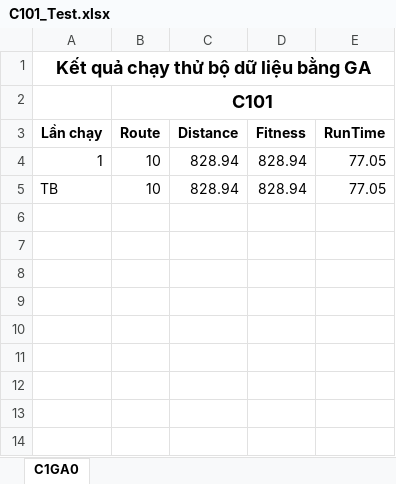
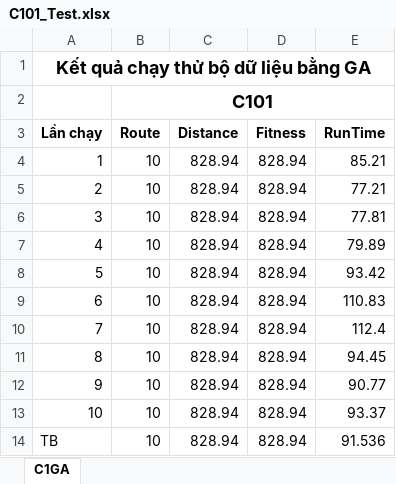
Before and after one commit to kong31082005/VRPTW_CGHN, an Excel workbook: result/C101_Test.xlsx, sheet C1GA, drawn as a sheet; values as stored, in another font and other column widths than the file's, no borders; addresses are those after the commit; the diff names each change by its address in the sheet, - before the commit and + after, or states it on an @@ line.

Commit message:
test4

```diff
--- a/result/C101_Test.xlsx (sheet C1GA)
+++ b/result/C101_Test.xlsx (sheet C1GA)
-sheet tab: C1GA0
+sheet tab: C1GA
-E4 (RunTime): 77.05
+E4 (RunTime): 85.21
+row 5: 2 | 10 | 828.94 | 828.94 | 77.21
+row 6: 3 | 10 | 828.94 | 828.94 | 77.81
+row 7: 4 | 10 | 828.94 | 828.94 | 79.89
+row 8: 5 | 10 | 828.94 | 828.94 | 93.42
+row 9: 6 | 10 | 828.94 | 828.94 | 110.83
+row 10: 7 | 10 | 828.94 | 828.94 | 112.4
+row 11: 8 | 10 | 828.94 | 828.94 | 94.45
+row 12: 9 | 10 | 828.94 | 828.94 | 90.77
+row 13: 10 | 10 | 828.94 | 828.94 | 93.37
-E14 (RunTime): 77.05
+E14 (RunTime): 91.536
```
Also changed, not shown: 20 other files.
